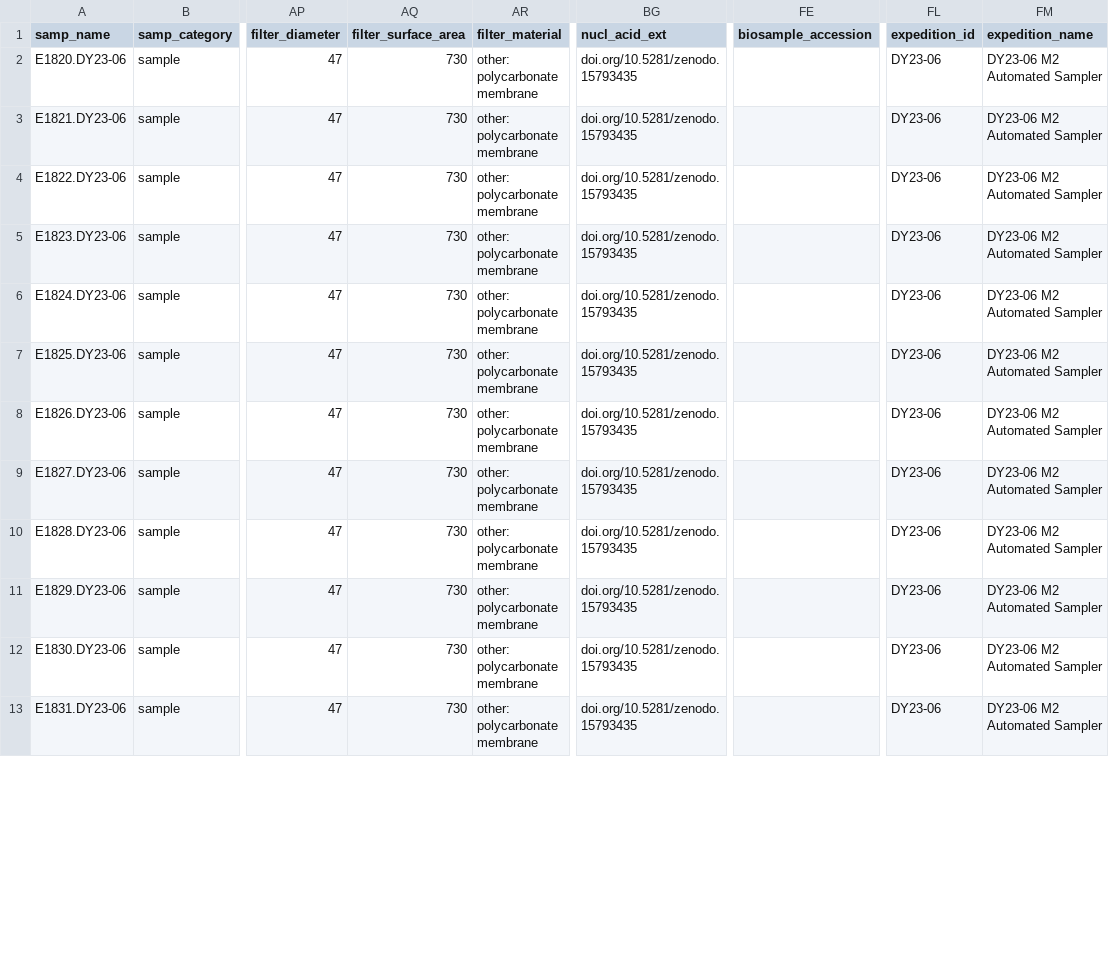
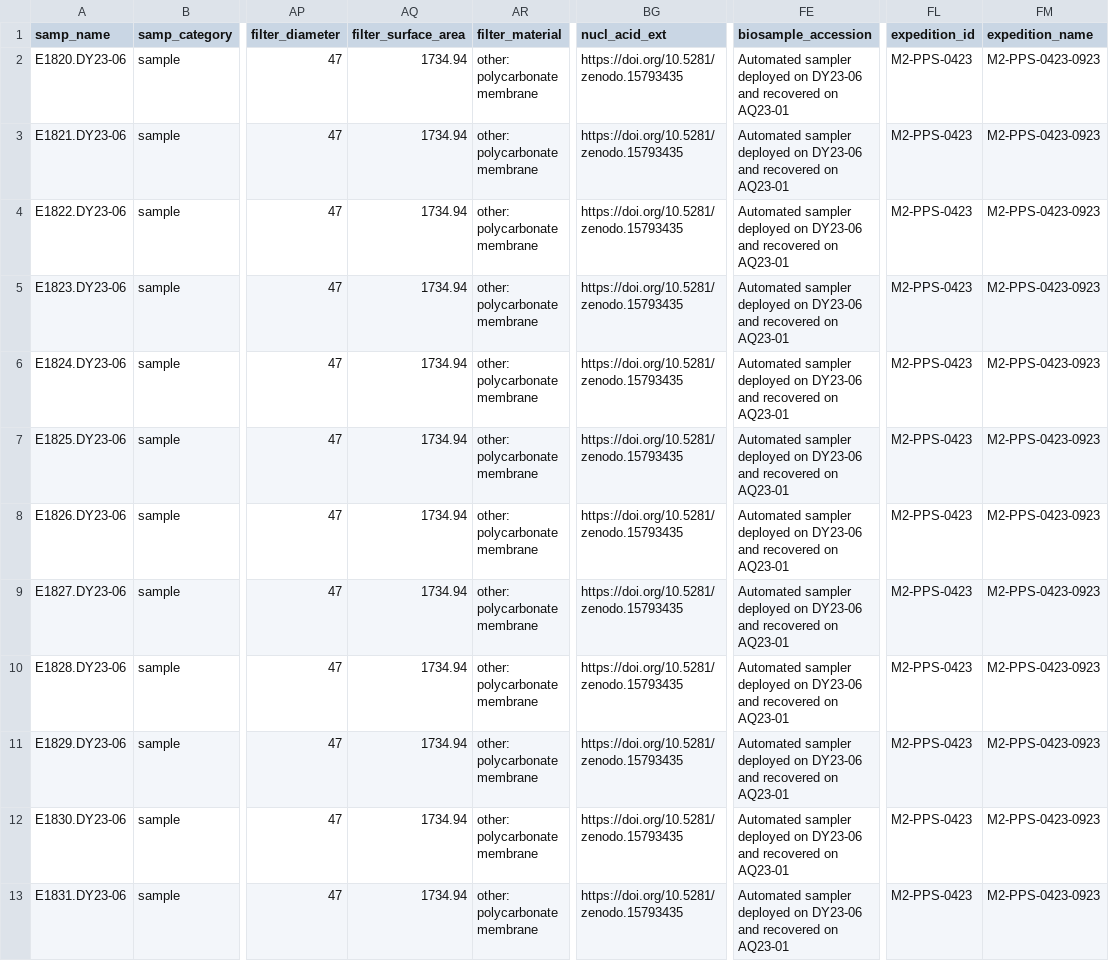
Before and after one commit to NOAA-PMEL/FAIRe-Mapping, a CSV file: projects/EcoFoci/m2_pps_0423/data/m2_pps_0423_faire.csv, drawn as a sheet; only a part is shown, gaps mark what is left out; the diff covers the shown part only; the diff names each change by its address in the sheet, - before the commit and + after, or states it on an @@ line.

```diff
--- a/projects/EcoFoci/m2_pps_0423/data/m2_pps_0423_faire.csv
+++ b/projects/EcoFoci/m2_pps_0423/data/m2_pps_0423_faire.csv
-AQ2:AQ13 (filter_surface_area): 730
+AQ2:AQ13 (filter_surface_area): 1734.94
-BG2:BG13 (nucl_acid_ext): doi.org/10.5281/zenodo.15793435
+BG2:BG13 (nucl_acid_ext): https://doi.org/10.5281/zenodo.15793435
-FE2:FE13 (biosample_accession): (empty)
+FE2:FE13 (biosample_accession): Automated sampler deployed on DY23-06 and recovered on AQ23-01
-FL2:FL13 (expedition_id): DY23-06
+FL2:FL13 (expedition_id): M2-PPS-0423
-FM2:FM13 (expedition_name): DY23-06 M2 Automated Sampler
+FM2:FM13 (expedition_name): M2-PPS-0423-0923
```
Also changed, not shown: 56 edited cells elsewhere in this file, projects/EcoFoci/data/logging/samps_not_sequenced.csv, projects/EcoFoci/data/logging/unrelated_project_samps_dropped.csv, 9 other files.
